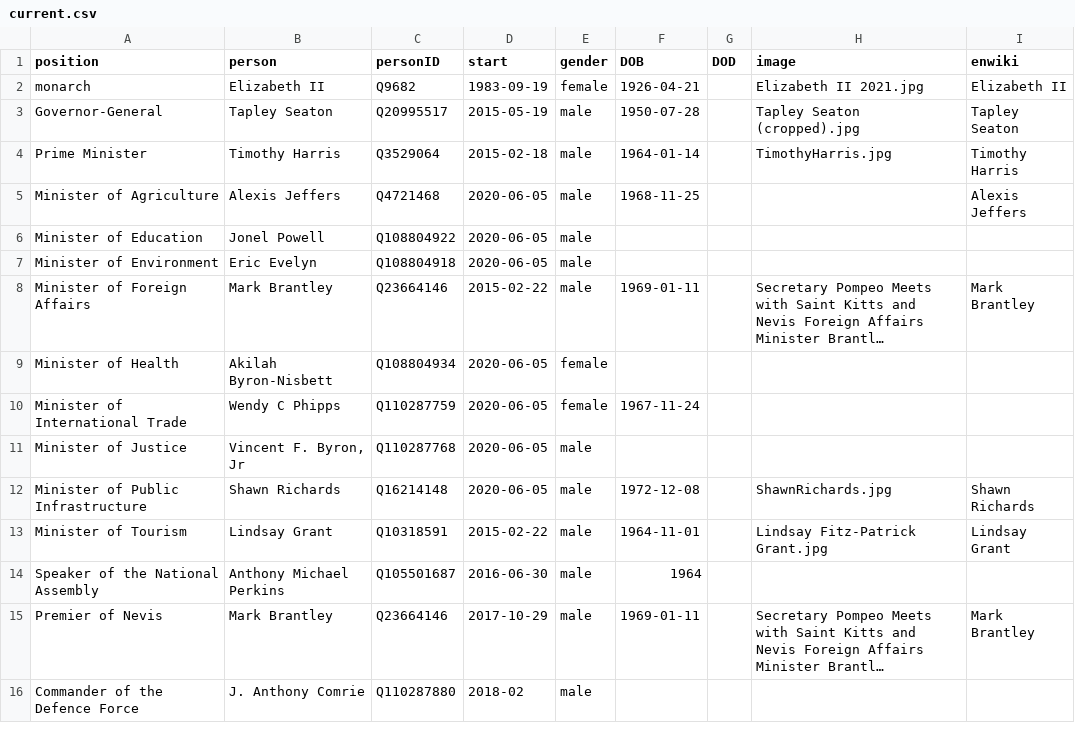
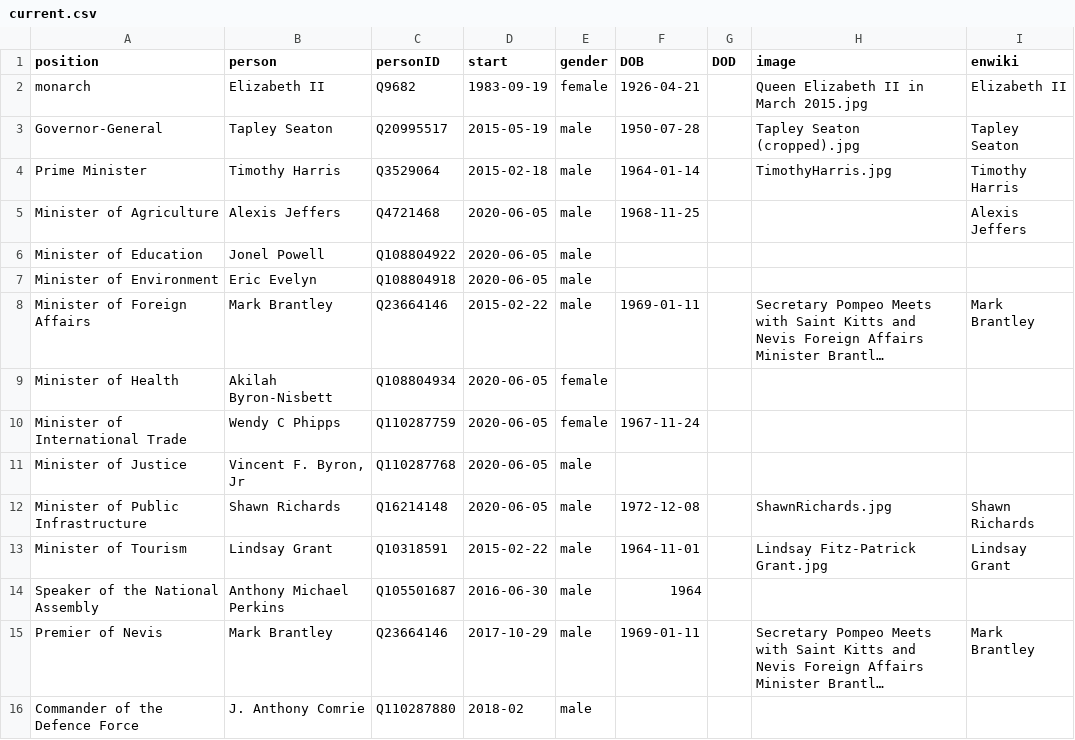
Before and after one commit to every-politician-scrapers/st-kitts-and-nevis-cabinet, a CSV file: html/current.csv, drawn as a sheet; long unchanged cells end in ….

```diff
--- a/html/current.csv
+++ b/html/current.csv
@@ -1,3 +1,3 @@
 position,person,personID,start,gender,DOB,DOD,image,enwiki
-monarch,Elizabeth II,Q9682,1983-09-19,female,1926-04-21,,Elizabeth II 2021.jpg,Elizabeth II
+monarch,Elizabeth II,Q9682,1983-09-19,female,1926-04-21,,Queen Elizabeth II in March 2015.jpg,Elizabeth II
 Governor-General,Tapley Seaton,Q20995517,2015-05-19,male,1950-07-28,,Tapley Seaton (cropped).jpg,Tapley Seaton
```
Also changed, not shown: html/holders21.csv.
